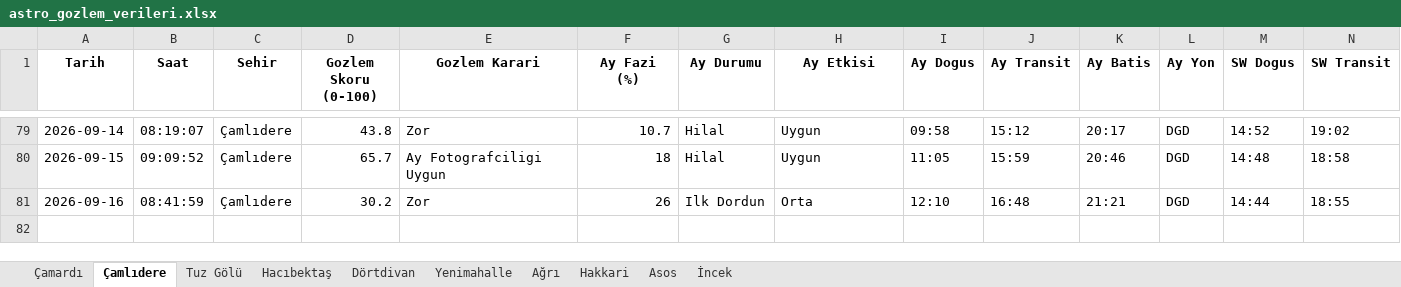
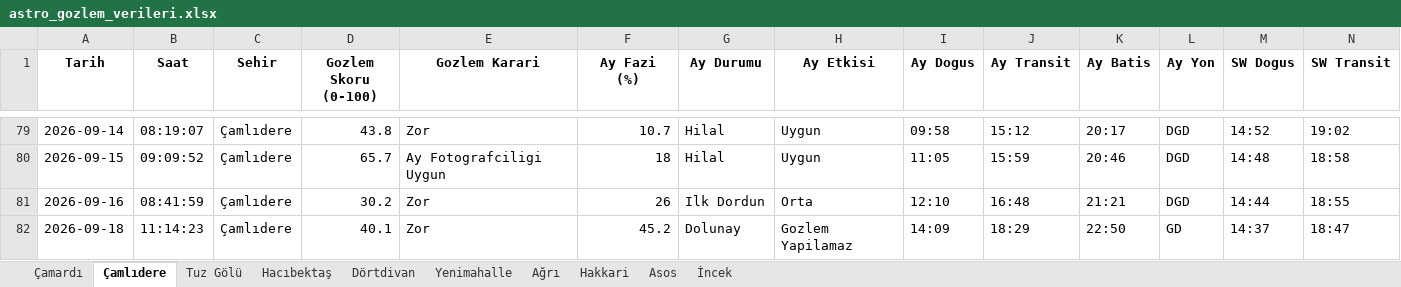
Before and after one commit to muhdogan-max/astro-gozlem, an Excel workbook: HavaTakip/astro_gozlem_verileri.xlsx, sheet Çamlıdere, drawn as a sheet; only a part is shown, gaps mark what is left out; values as stored, in another font and other column widths than the file's, no borders; rows hold the shown columns only; the diff names each change by its address in the sheet, - before the commit and + after, or states it on an @@ line.

Commit message:
Otomatik guncelleme: astro_gozlem_verileri.xlsx

```diff
--- a/HavaTakip/astro_gozlem_verileri.xlsx (sheet Çamlıdere)
+++ b/HavaTakip/astro_gozlem_verileri.xlsx (sheet Çamlıdere)
+row 82: 2026-09-18 | 11:14:23 | Çamlıdere | 40.1 | Zor | 45.2 | Dolunay | Gozlem Yapilamaz | 14:09 | 18:29 | 22:50 | GD | 14:37 | 18:47
```
Also changed, not shown: sheet Dörtdivan, sheet Asos, sheet İncek, sheet Çamardı, sheet Tuz Gölü, sheet Yenimahalle, 3 more sheets.
